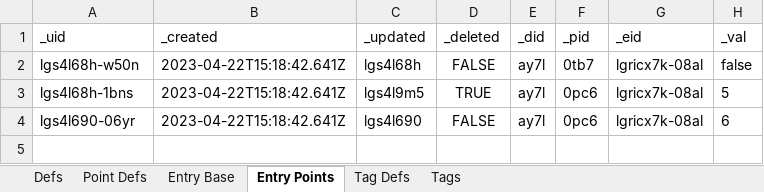
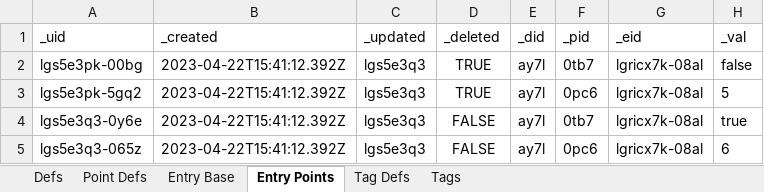
Before and after one commit to aarongilly/pdw, an Excel workbook: data-files/OutExcel2.xlsx, sheet Entry Points, drawn as a sheet; values as stored, in another font and other column widths than the file's, no borders; addresses are those after the commit; the diff names each change by its address in the sheet, - before the commit and + after, or states it on an @@ line.

Commit message:
can indirectly update EntryPoints and PointDefs

```diff
--- a/data-files/OutExcel2.xlsx (sheet Entry Points)
+++ b/data-files/OutExcel2.xlsx (sheet Entry Points)
-A2 (_uid): lgs4l68h-w50n
+A2 (_uid): lgs5e3pk-00bg
-B2:B3 (_created): 2023-04-22T15:18:42.641Z
+B2:B3 (_created): 2023-04-22T15:41:12.392Z
-C2 (_updated): lgs4l68h
+C2 (_updated): lgs5e3q3
-D2 (_deleted): FALSE
+D2 (_deleted): TRUE
-A3 (_uid): lgs4l68h-1bns
+A3 (_uid): lgs5e3pk-5gq2
-C3 (_updated): lgs4l9m5
+C3 (_updated): lgs5e3q3
+row 4: lgs5e3q3-0y6e | 2023-04-22T15:41:12.392Z | lgs5e3q3 | FALSE | ay7l | 0tb7 | lgricx7k-08al | true
-A5 (_uid): lgs4l690-06yr
+A5 (_uid): lgs5e3q3-065z
-B5 (_created): 2023-04-22T15:18:42.641Z
+B5 (_created): 2023-04-22T15:41:12.392Z
-C5 (_updated): lgs4l690
+C5 (_updated): lgs5e3q3
```
Also changed, not shown: sheet Defs, sheet Point Defs, sheet Entry Base, data-files/OutExcel1.xlsx, 3 other files.
